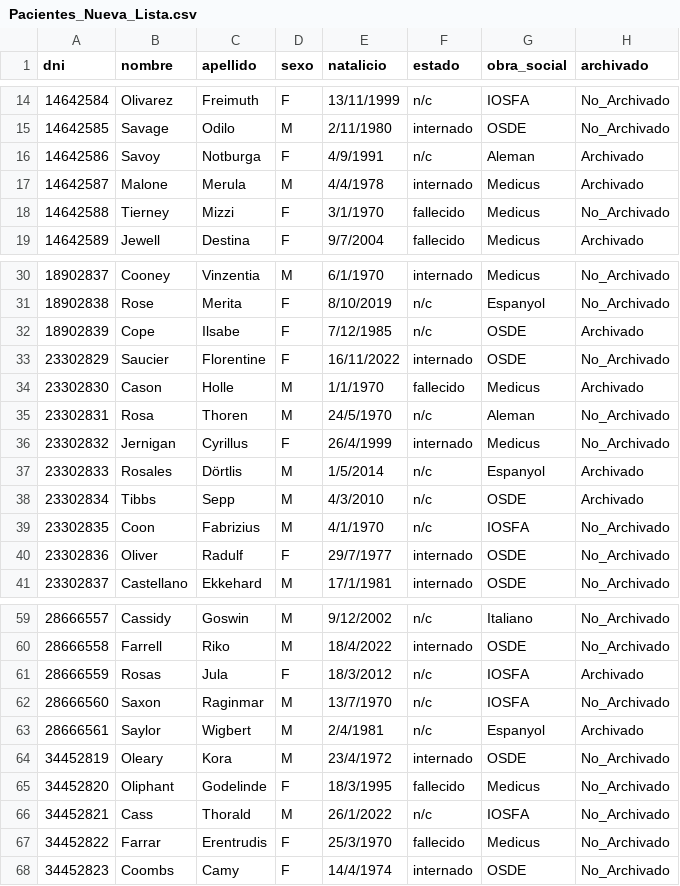
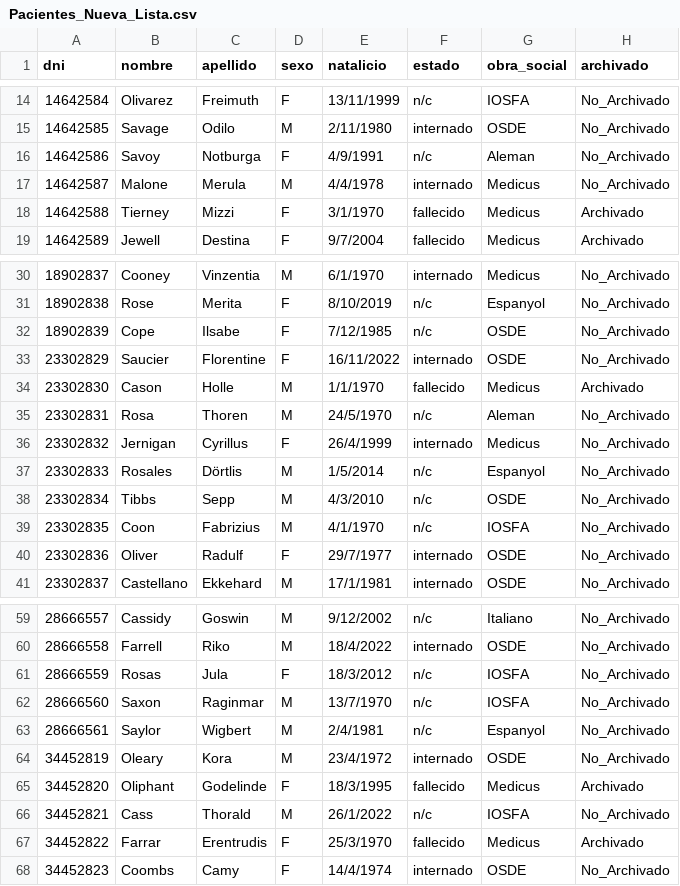
Before and after one commit to melxtear/probando-archivos-2, a CSV file: Debug/Pacientes_Nueva_Lista.csv, drawn as a sheet; only a part is shown, gaps mark what is left out; the diff covers the shown part only.

```diff
--- a/Debug/Pacientes_Nueva_Lista.csv
+++ b/Debug/Pacientes_Nueva_Lista.csv
@@ -15,5 +15,5 @@ dni , nombre , apellido , sexo , natalicio , estado , obra_social, archivado
 14642585 , Savage , Odilo , M , 2/11/1980 , internado , OSDE , No_Archivado
-14642586 , Savoy , Notburga , F , 4/9/1991 , n/c , Aleman , Archivado
-14642587 , Malone , Merula , M , 4/4/1978 , internado , Medicus , Archivado
-14642588 , Tierney , Mizzi , F , 3/1/1970 , fallecido , Medicus , No_Archivado
+14642586 , Savoy , Notburga , F , 4/9/1991 , n/c , Aleman , No_Archivado
+14642587 , Malone , Merula , M , 4/4/1978 , internado , Medicus , No_Archivado
+14642588 , Tierney , Mizzi , F , 3/1/1970 , fallecido , Medicus , Archivado
 14642589 , Jewell , Destina , F , 9/7/2004 , fallecido , Medicus , Archivado
@@ -31,3 +31,3 @@ dni , nombre , apellido , sexo , natalicio , estado , obra_social, archivado
 18902838 , Rose , Merita , F , 8/10/2019 , n/c , Espanyol , No_Archivado
-18902839 , Cope , Ilsabe , F , 7/12/1985 , n/c , OSDE , Archivado
+18902839 , Cope , Ilsabe , F , 7/12/1985 , n/c , OSDE , No_Archivado
 23302829 , Saucier , Florentine , F , 16/11/2022 , internado , OSDE , No_Archivado
@@ -36,4 +36,4 @@ dni , nombre , apellido , sexo , natalicio , estado , obra_social, archivado
 23302832 , Jernigan , Cyrillus , F , 26/4/1999 , internado , Medicus , No_Archivado
-23302833 , Rosales , Dörtlis , M , 1/5/2014 , n/c , Espanyol , Archivado
-23302834 , Tibbs , Sepp , M , 4/3/2010 , n/c , OSDE , Archivado
+23302833 , Rosales , Dörtlis , M , 1/5/2014 , n/c , Espanyol , No_Archivado
+23302834 , Tibbs , Sepp , M , 4/3/2010 , n/c , OSDE , No_Archivado
 23302835 , Coon , Fabrizius , M , 4/1/1970 , n/c , IOSFA , No_Archivado
@@ -60,9 +60,9 @@ dni , nombre , apellido , sexo , natalicio , estado , obra_social, archivado
 28666558 , Farrell , Riko , M , 18/4/2022 , internado , OSDE , No_Archivado
-28666559 , Rosas , Jula , F , 18/3/2012 , n/c , IOSFA , Archivado
+28666559 , Rosas , Jula , F , 18/3/2012 , n/c , IOSFA , No_Archivado
 28666560 , Saxon , Raginmar , M , 13/7/1970 , n/c , IOSFA , No_Archivado
-28666561 , Saylor , Wigbert , M , 2/4/1981 , n/c , Espanyol , Archivado
+28666561 , Saylor , Wigbert , M , 2/4/1981 , n/c , Espanyol , No_Archivado
 34452819 , Oleary , Kora , M , 23/4/1972 , internado , OSDE , No_Archivado
-34452820 , Oliphant , Godelinde , F , 18/3/1995 , fallecido , Medicus , No_Archivado
+34452820 , Oliphant , Godelinde , F , 18/3/1995 , fallecido , Medicus , Archivado
 34452821 , Cass , Thorald , M , 26/1/2022 , n/c , IOSFA , No_Archivado
-34452822 , Farrar , Erentrudis , F , 25/3/1970 , fallecido , Medicus , No_Archivado
+34452822 , Farrar , Erentrudis , F , 25/3/1970 , fallecido , Medicus , Archivado
 34452823 , Coombs , Camy , F , 14/4/1974 , internado , OSDE , No_Archivado
```
Also changed, not shown: 18 edited cells elsewhere in this file, Debug/Consultas.csv, Debug/Pacientes_Archivados.csv, 10 other files.
